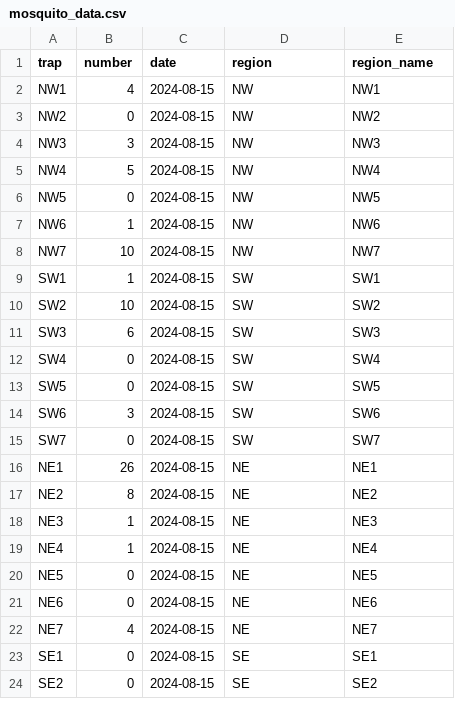
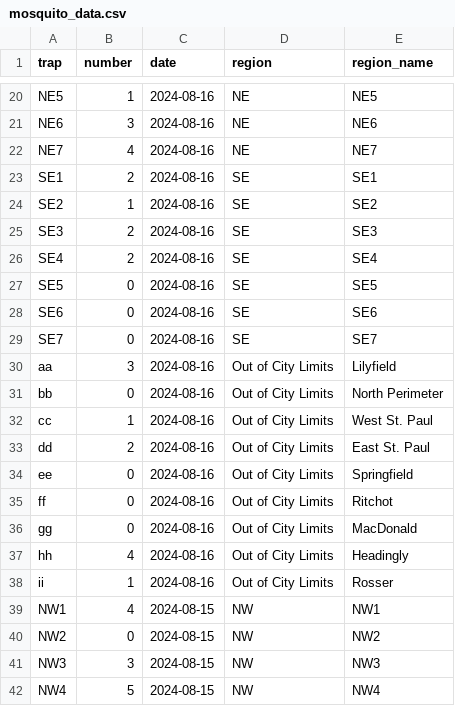
Before and after one commit to colebaril/Mosquito_Monitor, a CSV file: mosquito_data.csv, drawn as a sheet; only a part is shown, gaps mark what is left out; the shorter side is filled out with more unchanged rows; the diff covers the shown part only.

```diff
--- a/mosquito_data.csv
+++ b/mosquito_data.csv
@@ -2 +20,20 @@
+"NE5",1,2024-08-16,"NE","NE5"
+"NE6",3,2024-08-16,"NE","NE6"
+"NE7",4,2024-08-16,"NE","NE7"
+"SE1",2,2024-08-16,"SE","SE1"
+"SE2",1,2024-08-16,"SE","SE2"
+"SE3",2,2024-08-16,"SE","SE3"
+"SE4",2,2024-08-16,"SE","SE4"
+"SE5",0,2024-08-16,"SE","SE5"
+"SE6",0,2024-08-16,"SE","SE6"
+"SE7",0,2024-08-16,"SE","SE7"
+"aa",3,2024-08-16,"Out of City Limits","Lilyfield"
+"bb",0,2024-08-16,"Out of City Limits","North Perimeter"
+"cc",1,2024-08-16,"Out of City Limits","West St. Paul"
+"dd",2,2024-08-16,"Out of City Limits","East St. Paul"
+"ee",0,2024-08-16,"Out of City Limits","Springfield"
+"ff",0,2024-08-16,"Out of City Limits","Ritchot"
+"gg",0,2024-08-16,"Out of City Limits","MacDonald"
+"hh",4,2024-08-16,"Out of City Limits","Headingly"
+"ii",1,2024-08-16,"Out of City Limits","Rosser"
 "NW1",4,2024-08-15,"NW","NW1"
```
Also changed, not shown: 18 added rows elsewhere in this file.
